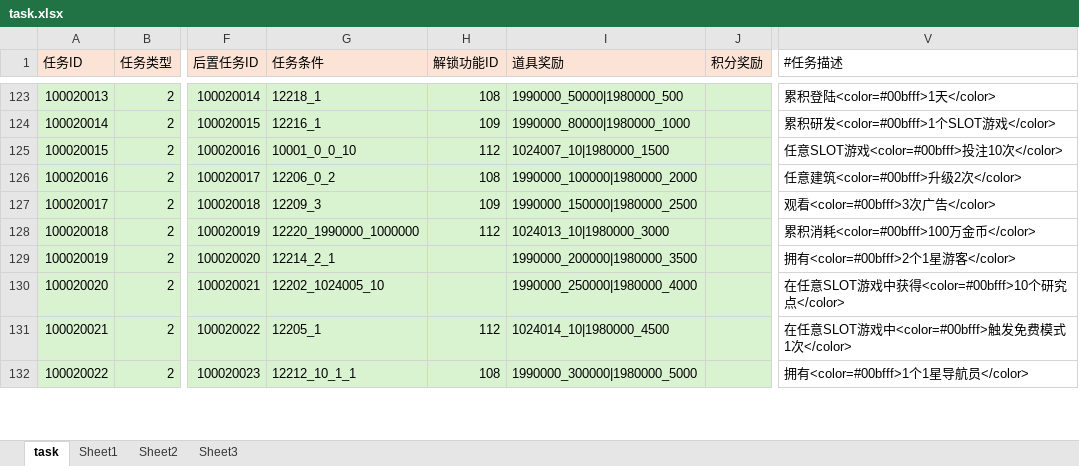
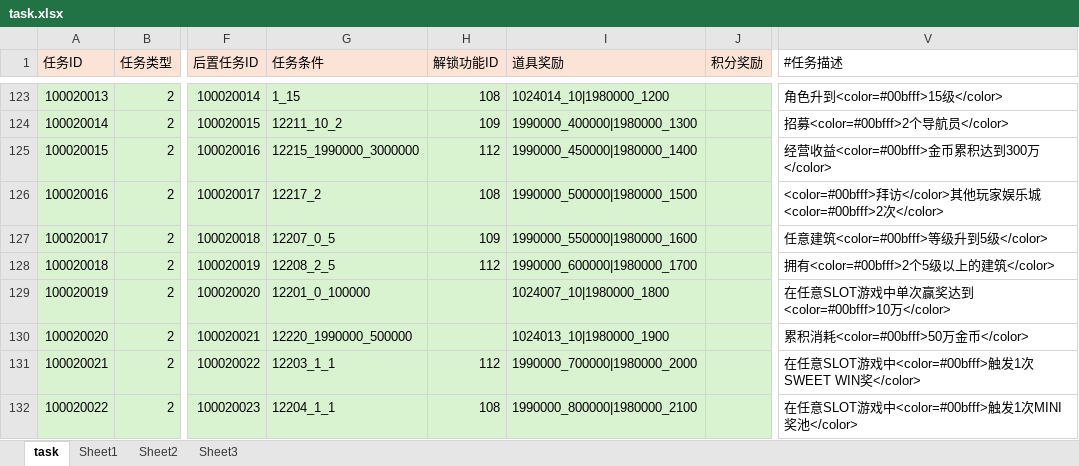
Before and after one commit to yanhailong/jjj_server, an Excel workbook: hall/resources/sample/task.xlsx, sheet task, drawn as a sheet; only a part is shown, gaps mark what is left out; values as stored, in another font and other column widths than the file's, no borders; conditional formats not drawn; the diff covers the shown part only; the diff names each change by its address in the sheet, - before the commit and + after, or states it on an @@ line.

```diff
--- a/hall/resources/sample/task.xlsx (sheet task)
+++ b/hall/resources/sample/task.xlsx (sheet task)
-G123 (任务条件): 12218_1
+G123 (任务条件): 1_15
-I123 (道具奖励): 1990000_50000|1980000_500
+I123 (道具奖励): 1024014_10|1980000_1200
-V123 (#任务描述): 累积登陆<color=#00bfff>1天</color>
+V123 (#任务描述): 角色升到<color=#00bfff>15级</color>
-G124 (任务条件): 12216_1
+G124 (任务条件): 12211_10_2
-I124 (道具奖励): 1990000_80000|1980000_1000
+I124 (道具奖励): 1990000_400000|1980000_1300
-V124 (#任务描述): 累积研发<color=#00bfff>1个SLOT游戏</color>
+V124 (#任务描述): 招募<color=#00bfff>2个导航员</color>
-G125 (任务条件): 10001_0_0_10
+G125 (任务条件): 12215_1990000_3000000
-I125 (道具奖励): 1024007_10|1980000_1500
+I125 (道具奖励): 1990000_450000|1980000_1400
-V125 (#任务描述): 任意SLOT游戏<color=#00bfff>投注10次</color>
+V125 (#任务描述): 经营收益<color=#00bfff>金币累积达到300万</color>
-G126 (任务条件): 12206_0_2
+G126 (任务条件): 12217_2
-I126 (道具奖励): 1990000_100000|1980000_2000
+I126 (道具奖励): 1990000_500000|1980000_1500
-V126 (#任务描述): 任意建筑<color=#00bfff>升级2次</color>
+V126 (#任务描述): <color=#00bfff>拜访</color>其他玩家娱乐城<color=#00bfff>2次</color>
-G127 (任务条件): 12209_3
+G127 (任务条件): 12207_0_5
-I127 (道具奖励): 1990000_150000|1980000_2500
+I127 (道具奖励): 1990000_550000|1980000_1600
-V127 (#任务描述): 观看<color=#00bfff>3次广告</color>
+V127 (#任务描述): 任意建筑<color=#00bfff>等级升到5级</color>
-G128 (任务条件): 12220_1990000_1000000
+G128 (任务条件): 12208_2_5
-I128 (道具奖励): 1024013_10|1980000_3000
+I128 (道具奖励): 1990000_600000|1980000_1700
-V128 (#任务描述): 累积消耗<color=#00bfff>100万金币</color>
+V128 (#任务描述): 拥有<color=#00bfff>2个5级以上的建筑</color>
-G129 (任务条件): 12214_2_1
+G129 (任务条件): 12201_0_100000
-I129 (道具奖励): 1990000_200000|1980000_3500
+I129 (道具奖励): 1024007_10|1980000_1800
-V129 (#任务描述): 拥有<color=#00bfff>2个1星游客</color>
+V129 (#任务描述): 在任意SLOT游戏中单次赢奖达到<color=#00bfff>10万</color>
-G130 (任务条件): 12202_1024005_10
+G130 (任务条件): 12220_1990000_500000
-I130 (道具奖励): 1990000_250000|1980000_4000
+I130 (道具奖励): 1024013_10|1980000_1900
-V130 (#任务描述): 在任意SLOT游戏中获得<color=#00bfff>10个研究点</color>
+V130 (#任务描述): 累积消耗<color=#00bfff>50万金币</color>
-G131 (任务条件): 12205_1
+G131 (任务条件): 12203_1_1
-I131 (道具奖励): 1024014_10|1980000_4500
+I131 (道具奖励): 1990000_700000|1980000_2000
-V131 (#任务描述): 在任意SLOT游戏中<color=#00bfff>触发免费模式1次</color>
+V131 (#任务描述): 在任意SLOT游戏中<color=#00bfff>触发1次SWEET WIN奖</color>
-G132 (任务条件): 12212_10_1_1
+G132 (任务条件): 12204_1_1
-I132 (道具奖励): 1990000_300000|1980000_5000
+I132 (道具奖励): 1990000_800000|1980000_2100
-V132 (#任务描述): 拥有<color=#00bfff>1个1星导航员</color>
+V132 (#任务描述): 在任意SLOT游戏中<color=#00bfff>触发1次MINI奖池</color>
```
Also changed, not shown: 25 removed rows and 35 edited cells elsewhere in this sheet, hall/resources/sample/condition.xlsx, ploy/resources/sample/task.xlsx, 24 other files.
